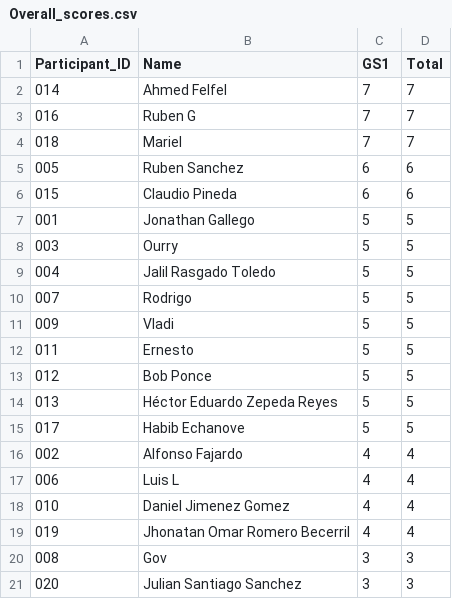
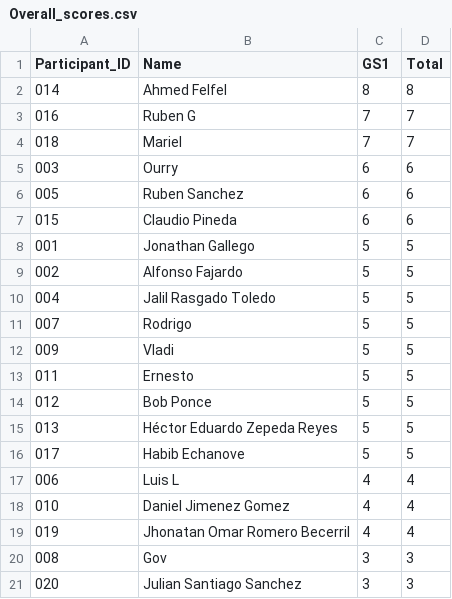
Before and after one commit to alffajardo/worldcup_2026, a CSV file: Overall_scores.csv, drawn as a sheet.

```diff
--- a/Overall_scores.csv
+++ b/Overall_scores.csv
@@ -1,5 +1,6 @@
 Participant_ID,Name,GS1,Total
-014,Ahmed Felfel,7,7
+014,Ahmed Felfel,8,8
 016,Ruben G,7,7
 018,Mariel,7,7
+003,Ourry,6,6
 005,Ruben Sanchez,6,6
@@ -7,3 +8,3 @@ Participant_ID,Name,GS1,Total
 001,Jonathan Gallego,5,5
-003,Ourry,5,5
+002,Alfonso Fajardo,5,5
 004,Jalil Rasgado Toledo,5,5
@@ -15,3 +16,2 @@ Participant_ID,Name,GS1,Total
 017,Habib Echanove,5,5
-002,Alfonso Fajardo,4,4
 006,Luis L,4,4
```
Also changed, not shown: GS1_complete_scores.csv, 1 other file.
